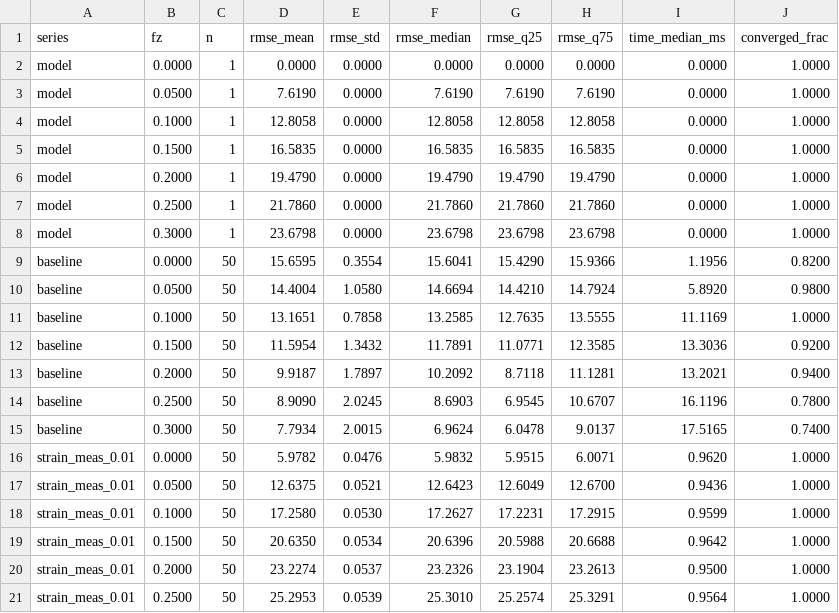
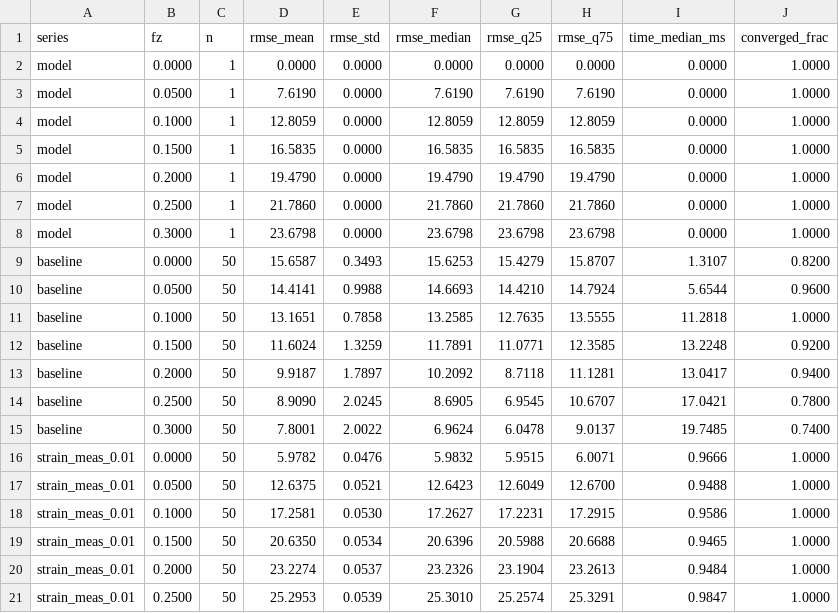
Before and after one commit to SvenLilge/Continuum-MultiRobot-Estimation, a CSV file: doc/figures/summary.csv, drawn as a sheet; only a part is shown; the diff covers the shown part only.

Commit message:
Add timing functionality for pipeline stages and update evaluation scripts
- Introduced new CSV files to record timing data for various stages of the Cosserat solver pipeline, including `timing.csv`, `timing_original_solver.csv`, and `timing_stages.csv`.
- Enhanced `evaluate.py` to include a new command for timing the Cosserat solve and other stages, with detailed output for each method's performance.
- Updated the `evaluate.py` script to print timing summaries and detailed tables for each stage's execution time.
- Modified the C++ driver to support timing of pipeline stages, allowing for detailed performance analysis of the Cosserat model and its estimators.
- Improved command-line argument parsing to include options for timing repetitions and CSV output paths.

```diff
--- a/doc/figures/summary.csv
+++ b/doc/figures/summary.csv
@@ -3,3 +3,3 @@ model,0.0000,1,0.0000,0.0000,0.0000,0.0000,0.0000,0.0000,1.0000
 model,0.0500,1,7.6190,0.0000,7.6190,7.6190,7.6190,0.0000,1.0000
-model,0.1000,1,12.8058,0.0000,12.8058,12.8058,12.8058,0.0000,1.0000
+model,0.1000,1,12.8059,0.0000,12.8059,12.8059,12.8059,0.0000,1.0000
 model,0.1500,1,16.5835,0.0000,16.5835,16.5835,16.5835,0.0000,1.0000
@@ -8,14 +8,14 @@ model,0.2500,1,21.7860,0.0000,21.7860,21.7860,21.7860,0.0000,1.0000
 model,0.3000,1,23.6798,0.0000,23.6798,23.6798,23.6798,0.0000,1.0000
-baseline,0.0000,50,15.6595,0.3554,15.6041,15.4290,15.9366,1.1956,0.8200
-baseline,0.0500,50,14.4004,1.0580,14.6694,14.4210,14.7924,5.8920,0.9800
-baseline,0.1000,50,13.1651,0.7858,13.2585,12.7635,13.5555,11.1169,1.0000
-baseline,0.1500,50,11.5954,1.3432,11.7891,11.0771,12.3585,13.3036,0.9200
-baseline,0.2000,50,9.9187,1.7897,10.2092,8.7118,11.1281,13.2021,0.9400
-baseline,0.2500,50,8.9090,2.0245,8.6903,6.9545,10.6707,16.1196,0.7800
-baseline,0.3000,50,7.7934,2.0015,6.9624,6.0478,9.0137,17.5165,0.7400
-strain_meas_0.01,0.0000,50,5.9782,0.0476,5.9832,5.9515,6.0071,0.9620,1.0000
-strain_meas_0.01,0.0500,50,12.6375,0.0521,12.6423,12.6049,12.6700,0.9436,1.0000
-strain_meas_0.01,0.1000,50,17.2580,0.0530,17.2627,17.2231,17.2915,0.9599,1.0000
-strain_meas_0.01,0.1500,50,20.6350,0.0534,20.6396,20.5988,20.6688,0.9642,1.0000
-strain_meas_0.01,0.2000,50,23.2274,0.0537,23.2326,23.1904,23.2613,0.9500,1.0000
-strain_meas_0.01,0.2500,50,25.2953,0.0539,25.3010,25.2574,25.3291,0.9564,1.0000
+baseline,0.0000,50,15.6587,0.3493,15.6253,15.4279,15.8707,1.3107,0.8200
+baseline,0.0500,50,14.4141,0.9988,14.6693,14.4210,14.7924,5.6544,0.9600
+baseline,0.1000,50,13.1651,0.7858,13.2585,12.7635,13.5555,11.2818,1.0000
+baseline,0.1500,50,11.6024,1.3259,11.7891,11.0771,12.3585,13.2248,0.9200
+baseline,0.2000,50,9.9187,1.7897,10.2092,8.7118,11.1281,13.0417,0.9400
+baseline,0.2500,50,8.9090,2.0245,8.6905,6.9545,10.6707,17.0421,0.7800
+baseline,0.3000,50,7.8001,2.0022,6.9624,6.0478,9.0137,19.7485,0.7400
+strain_meas_0.01,0.0000,50,5.9782,0.0476,5.9832,5.9515,6.0071,0.9666,1.0000
+strain_meas_0.01,0.0500,50,12.6375,0.0521,12.6423,12.6049,12.6700,0.9488,1.0000
+strain_meas_0.01,0.1000,50,17.2581,0.0530,17.2627,17.2231,17.2915,0.9586,1.0000
+strain_meas_0.01,0.1500,50,20.6350,0.0534,20.6396,20.5988,20.6688,0.9465,1.0000
+strain_meas_0.01,0.2000,50,23.2274,0.0537,23.2326,23.1904,23.2613,0.9484,1.0000
+strain_meas_0.01,0.2500,50,25.2953,0.0539,25.3010,25.2574,25.3291,0.9847,1.0000
```
Also changed, not shown: 70 edited cells elsewhere in this file, 14 other files.
